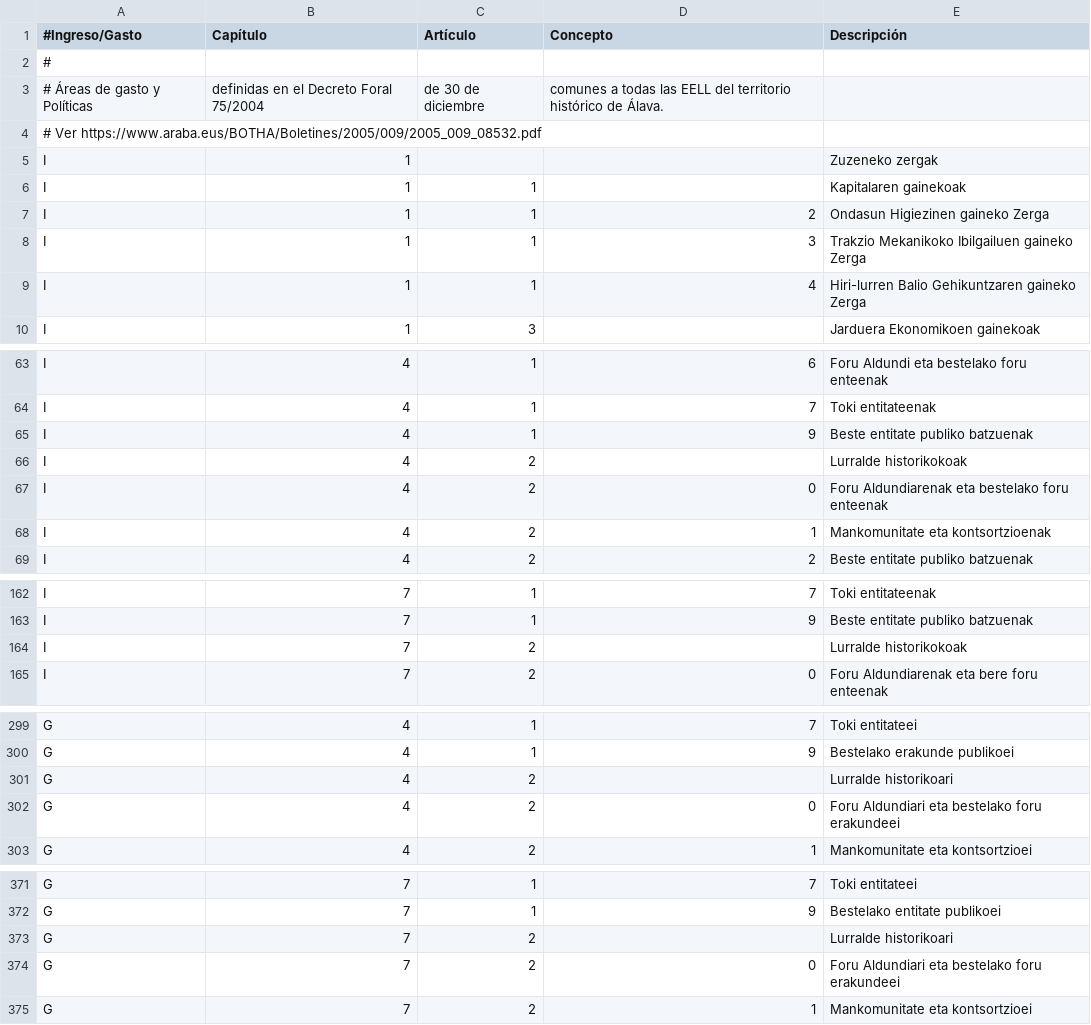
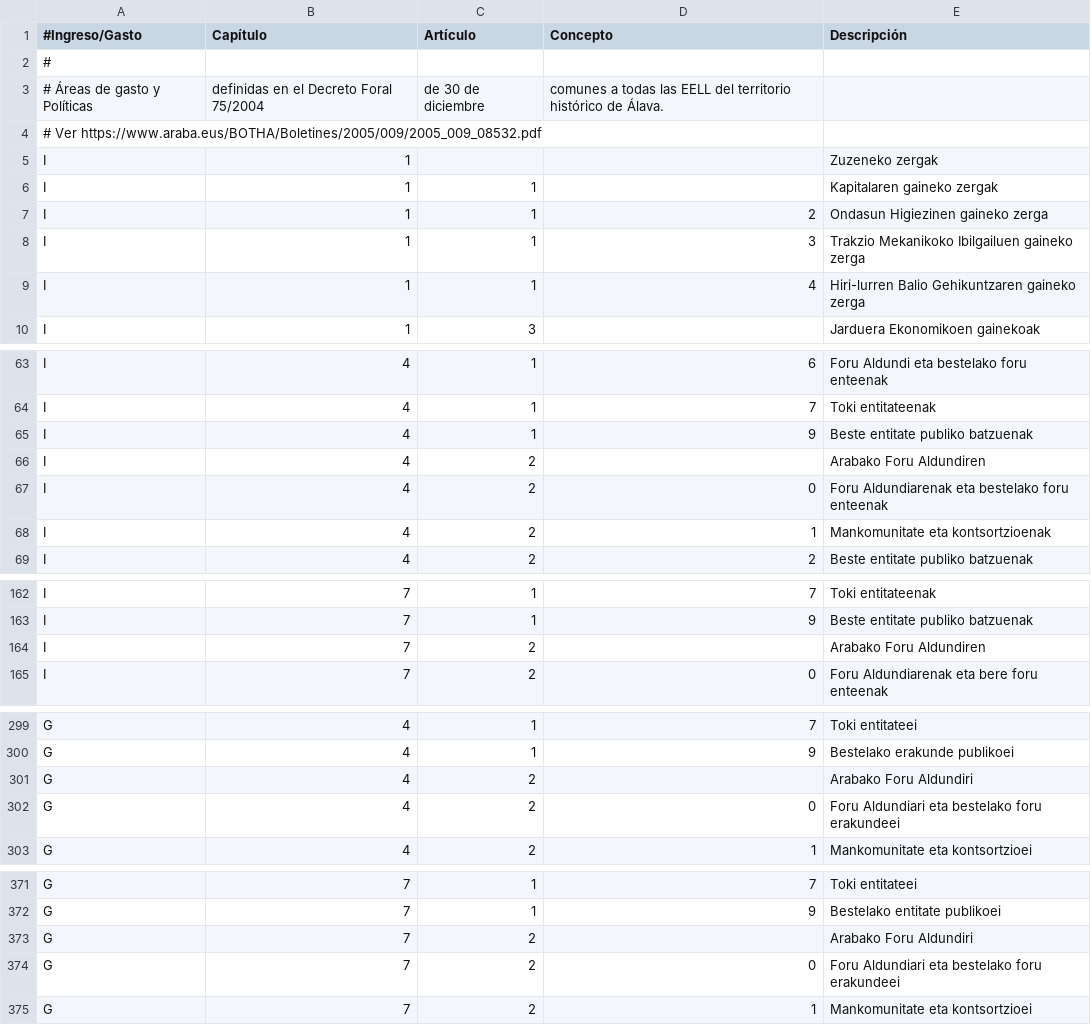
Before and after one commit to civio/presupuesto-vitoriagasteiz, a CSV file: data/eu/clasificacion_economica.csv, drawn as a sheet; only a part is shown, gaps mark what is left out.

```diff
--- a/data/eu/clasificacion_economica.csv
+++ b/data/eu/clasificacion_economica.csv
@@ -5,6 +5,6 @@
 I,1,,,"Zuzeneko zergak"
-I,1,1,,"Kapitalaren gainekoak"
-I,1,1,2,"Ondasun Higiezinen gaineko Zerga"
-I,1,1,3,"Trakzio Mekanikoko Ibilgailuen gaineko Zerga"
-I,1,1,4,"Hiri-lurren Balio Gehikuntzaren gaineko Zerga"
+I,1,1,,"Kapitalaren gaineko zergak"
+I,1,1,2,"Ondasun Higiezinen gaineko zerga"
+I,1,1,3,"Trakzio Mekanikoko Ibilgailuen gaineko zerga"
+I,1,1,4,"Hiri-lurren Balio Gehikuntzaren gaineko zerga"
 I,1,3,,"Jarduera Ekonomikoen gainekoak"
@@ -65,3 +65,3 @@ I,4,1,7,"Toki entitateenak"
 I,4,1,9,"Beste entitate publiko batzuenak"
-I,4,2,,"Lurralde historikokoak"
+I,4,2,,"Arabako Foru Aldundiren"
 I,4,2,0,"Foru Aldundiarenak eta bestelako foru enteenak"
@@ -163,3 +163,3 @@ I,7,1,7,"Toki entitateenak"
 I,7,1,9,"Beste entitate publiko batzuenak"
-I,7,2,,"Lurralde historikokoak"
+I,7,2,,"Arabako Foru Aldundiren"
 I,7,2,0,"Foru Aldundiarenak eta bere foru enteenak"
@@ -300,3 +300,3 @@ G,4,1,7,"Toki entitateei"
 G,4,1,9,"Bestelako erakunde publikoei"
-G,4,2,,"Lurralde historikoari"
+G,4,2,,"Arabako Foru Aldundiri"
 G,4,2,0,"Foru Aldundiari eta bestelako foru erakundeei"
@@ -372,3 +372,3 @@ G,7,1,7,"Toki entitateei"
 G,7,1,9,"Bestelako entitate publikoei"
-G,7,2,,"Lurralde historikoari"
+G,7,2,,"Arabako Foru Aldundiri"
 G,7,2,0,"Foru Aldundiari eta bestelako foru erakundeei"
```
Also changed, not shown: data/es/clasificacion_economica.csv.
